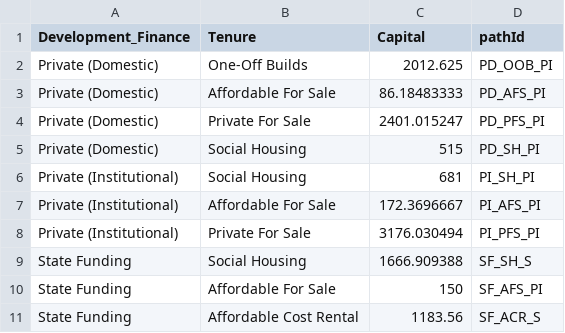
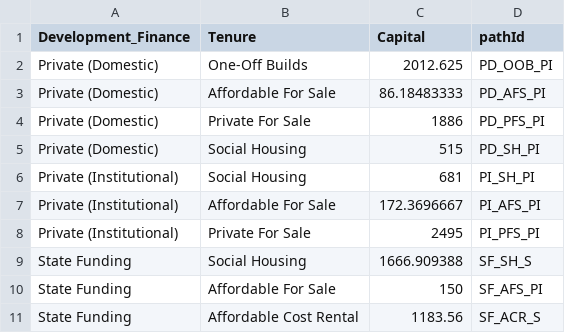
Before and after one commit to hugomoran159/IIP2, a CSV file: sources/sankey_a/sankey_a.csv, drawn as a sheet; the diff names each change by its address in the sheet, - before the commit and + after, or states it on an @@ line.

Commit message:
fixed 30k source figures

```diff
--- a/sources/sankey_a/sankey_a.csv
+++ b/sources/sankey_a/sankey_a.csv
-C4 (Capital): 2401.015247
+C4 (Capital): 1886
-C8 (Capital): 3176.030494
+C8 (Capital): 2495
```
Also changed, not shown: sources/sankey_a/sankey_a_purchaser.csv.
